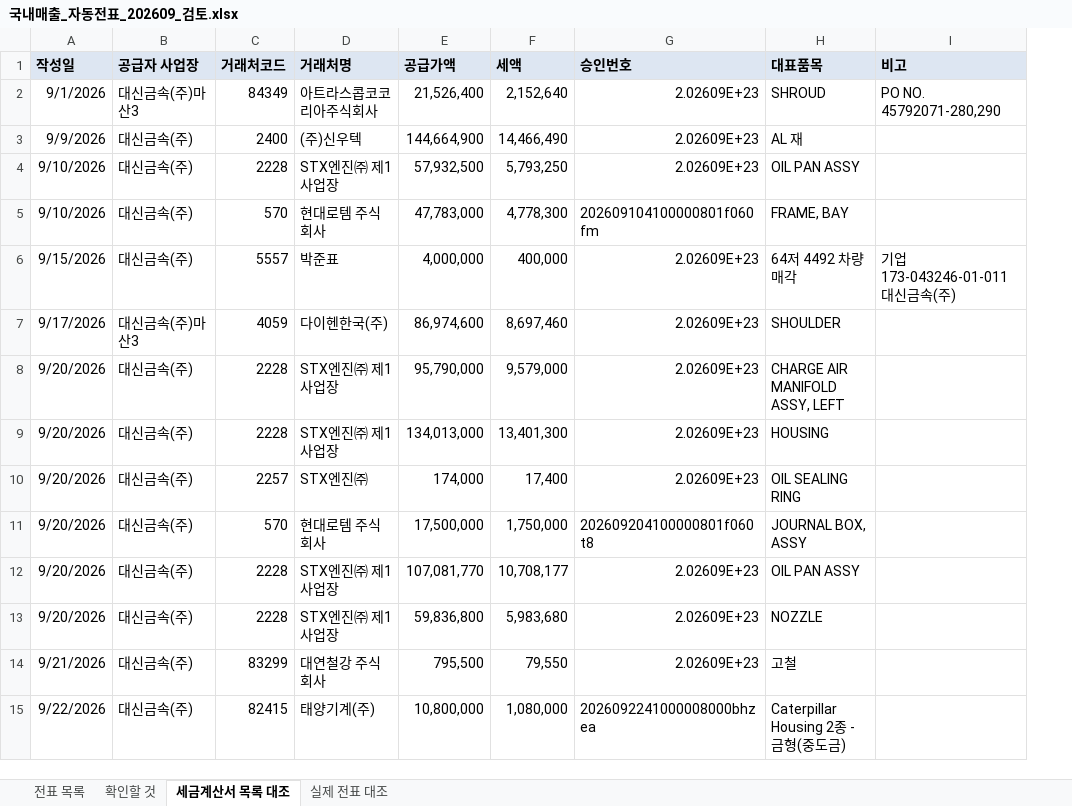
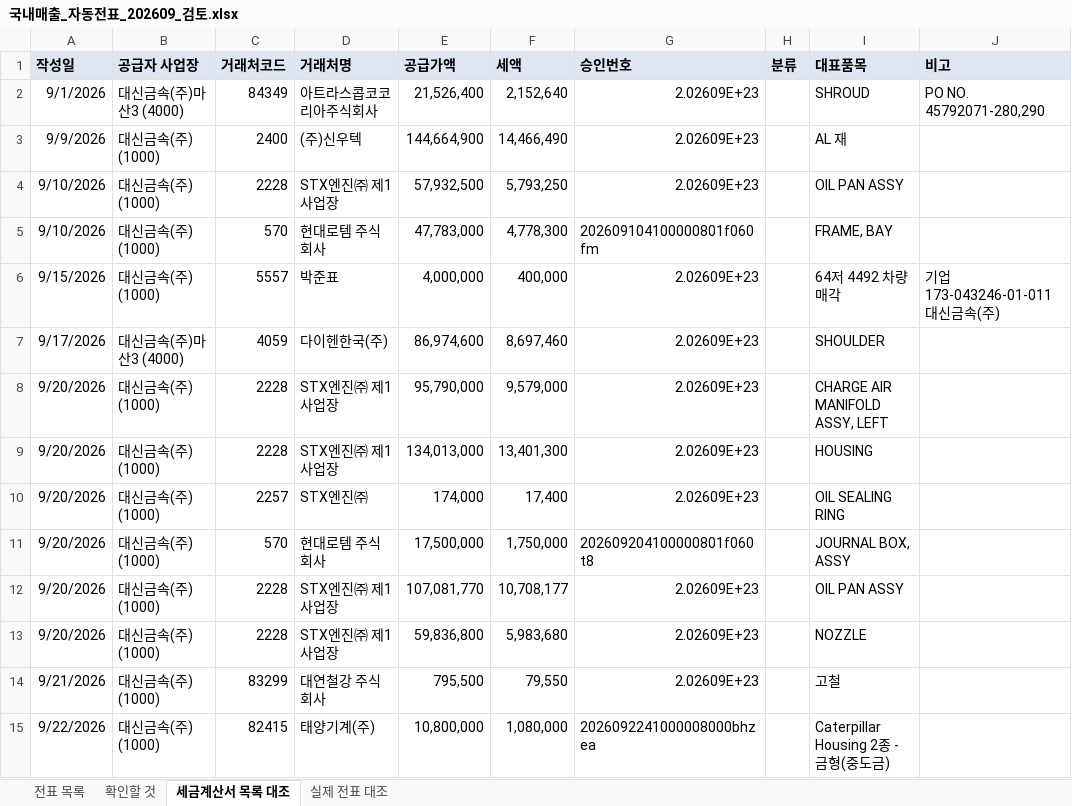
Before and after one commit to a01042102350/date, an Excel workbook: PC백업_C_ai/매월마감/국내자동전표/시험_9월자료로_실제전표대조/국내매출_자동전표_202609_검토.xlsx, sheet 세금계산서 목록 대조, drawn as a sheet; only a part is shown; values as stored, in another font and other column widths than the file's, no borders; the diff covers the shown part only; the diff names each change by its address in the sheet, - before the commit and + after, or states it on an @@ line.

```diff
--- a/PC백업_C_ai/매월마감/국내자동전표/시험_9월자료로_실제전표대조/국내매출_자동전표_202609_검토.xlsx (sheet 세금계산서 목록 대조)
+++ b/PC백업_C_ai/매월마감/국내자동전표/시험_9월자료로_실제전표대조/국내매출_자동전표_202609_검토.xlsx (sheet 세금계산서 목록 대조)
+column H (분류), empty
-B2 (공급자 사업장): 대신금속(주)마산3
+B2 (공급자 사업장): 대신금속(주)마산3 (4000)
-B3:B6 (공급자 사업장): 대신금속(주)
+B3:B6 (공급자 사업장): 대신금속(주) (1000)
-B7 (공급자 사업장): 대신금속(주)마산3
+B7 (공급자 사업장): 대신금속(주)마산3 (4000)
-B8:B15 (공급자 사업장): 대신금속(주)
+B8:B15 (공급자 사업장): 대신금속(주) (1000)
```
Also changed, not shown: 2 added rows and 25 edited cells elsewhere in this sheet, sheet 확인할 것, PC백업_C_ai/매월마감/국내자동전표/202610/국내매출_자동전표_202610.xlsx, PC백업_C_ai/매월마감/국내자동전표/202610/국내매출_자동전표_202610_검토.xlsx, 11 other files.
